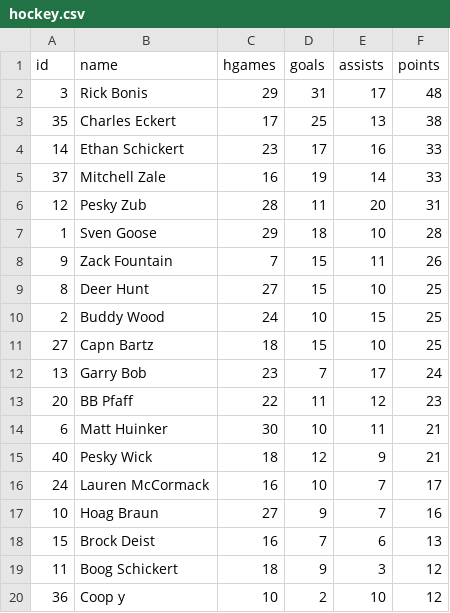
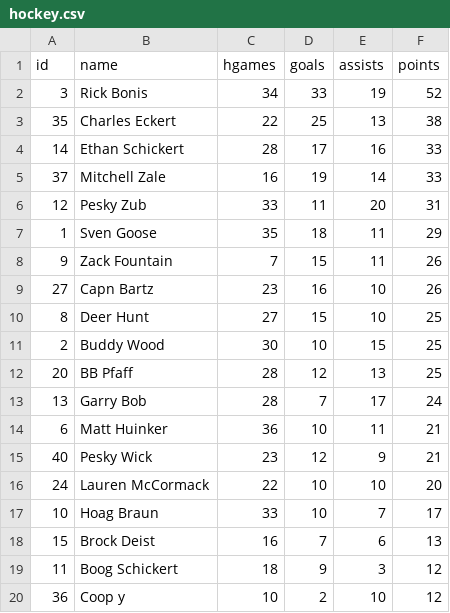
Before and after one commit to stevenpfaff/Dew-Cup-FrontEnd, a CSV file: public/hockey.csv, drawn as a sheet; only a part is shown; the diff covers the shown part only.

```diff
--- a/public/hockey.csv
+++ b/public/hockey.csv
@@ -1,18 +1,18 @@
 id,name,hgames,goals,assists,points
-3,Rick Bonis,29,31,17,48
-35,Charles Eckert,17,25,13,38
-14,Ethan Schickert,23,17,16,33
+3,Rick Bonis,34,33,19,52
+35,Charles Eckert,22,25,13,38
+14,Ethan Schickert,28,17,16,33
 37,Mitchell Zale,16,19,14,33
-12,Pesky Zub,28,11,20,31
-1,Sven Goose,29,18,10,28
+12,Pesky Zub,33,11,20,31
+1,Sven Goose,35,18,11,29
 9,Zack Fountain,7,15,11,26
+27,Capn Bartz,23,16,10,26
 8,Deer Hunt,27,15,10,25
-2,Buddy Wood,24,10,15,25
-27,Capn Bartz,18,15,10,25
-13,Garry Bob,23,7,17,24
-20,BB Pfaff,22,11,12,23
-6,Matt Huinker,30,10,11,21
-40,Pesky Wick,18,12,9,21
-24,Lauren McCormack,16,10,7,17
-10,Hoag Braun,27,9,7,16
+2,Buddy Wood,30,10,15,25
+20,BB Pfaff,28,12,13,25
+13,Garry Bob,28,7,17,24
+6,Matt Huinker,36,10,11,21
+40,Pesky Wick,23,12,9,21
+24,Lauren McCormack,22,10,10,20
+10,Hoag Braun,33,10,7,17
 15,Brock Deist,16,7,6,13
```
Also changed, not shown: 4 added rows, 2 removed rows and 1 edited cell elsewhere in this file, public/info.csv, 22 other files.
